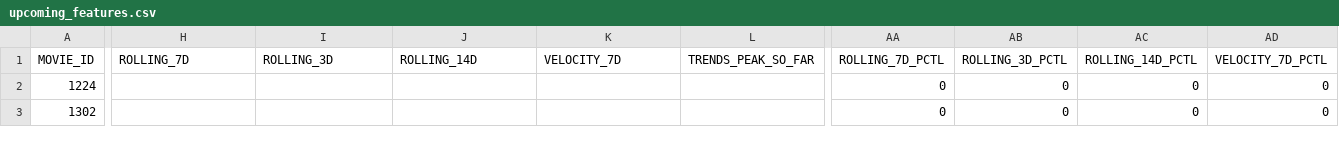
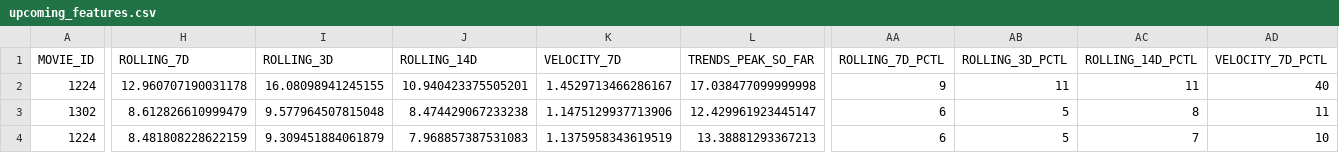
Before and after one commit to snowflake-mike-MKTG-IND/box-office-journey, a CSV file: data/upcoming_features.csv, drawn as a sheet; only a part is shown, gaps mark what is left out; rows hold the shown columns only; the diff covers the shown part only; the diff names each change by its address in the sheet, - before the commit and + after, or states it on an @@ line.

```diff
--- a/data/upcoming_features.csv
+++ b/data/upcoming_features.csv
-H2 (ROLLING_7D): (empty)
+H2 (ROLLING_7D): 12.960707190031178
-I2 (ROLLING_3D): (empty)
+I2 (ROLLING_3D): 16.08098941245155
-J2 (ROLLING_14D): (empty)
+J2 (ROLLING_14D): 10.940423375505201
-K2 (VELOCITY_7D): (empty)
+K2 (VELOCITY_7D): 1.4529713466286167
-L2 (TRENDS_PEAK_SO_FAR): (empty)
+L2 (TRENDS_PEAK_SO_FAR): 17.038477099999998
-AA2 (ROLLING_7D_PCTL): 0
+AA2 (ROLLING_7D_PCTL): 9
-AB2 (ROLLING_3D_PCTL): 0
+AB2 (ROLLING_3D_PCTL): 11
-AC2 (ROLLING_14D_PCTL): 0
+AC2 (ROLLING_14D_PCTL): 11
-AD2 (VELOCITY_7D_PCTL): 0
+AD2 (VELOCITY_7D_PCTL): 40
-H3 (ROLLING_7D): (empty)
+H3 (ROLLING_7D): 8.612826610999479
-I3 (ROLLING_3D): (empty)
+I3 (ROLLING_3D): 9.577964507815048
-J3 (ROLLING_14D): (empty)
+J3 (ROLLING_14D): 8.474429067233238
-K3 (VELOCITY_7D): (empty)
+K3 (VELOCITY_7D): 1.1475129937713906
-L3 (TRENDS_PEAK_SO_FAR): (empty)
+L3 (TRENDS_PEAK_SO_FAR): 12.429961923445147
-AA3 (ROLLING_7D_PCTL): 0
+AA3 (ROLLING_7D_PCTL): 6
-AB3 (ROLLING_3D_PCTL): 0
+AB3 (ROLLING_3D_PCTL): 5
-AC3 (ROLLING_14D_PCTL): 0
+AC3 (ROLLING_14D_PCTL): 8
-AD3 (VELOCITY_7D_PCTL): 0
+AD3 (VELOCITY_7D_PCTL): 11
+row 4: 1224 | 8.481808228622159 | 9.309451884061879 | 7.968857387531083 | 1.1375958343619519 | 13.38881293367213 | 6 | 5 | 7 | 10
```
Also changed, not shown: 25 edited cells elsewhere in this file, data/predictions_v28.csv, 1 other file.
